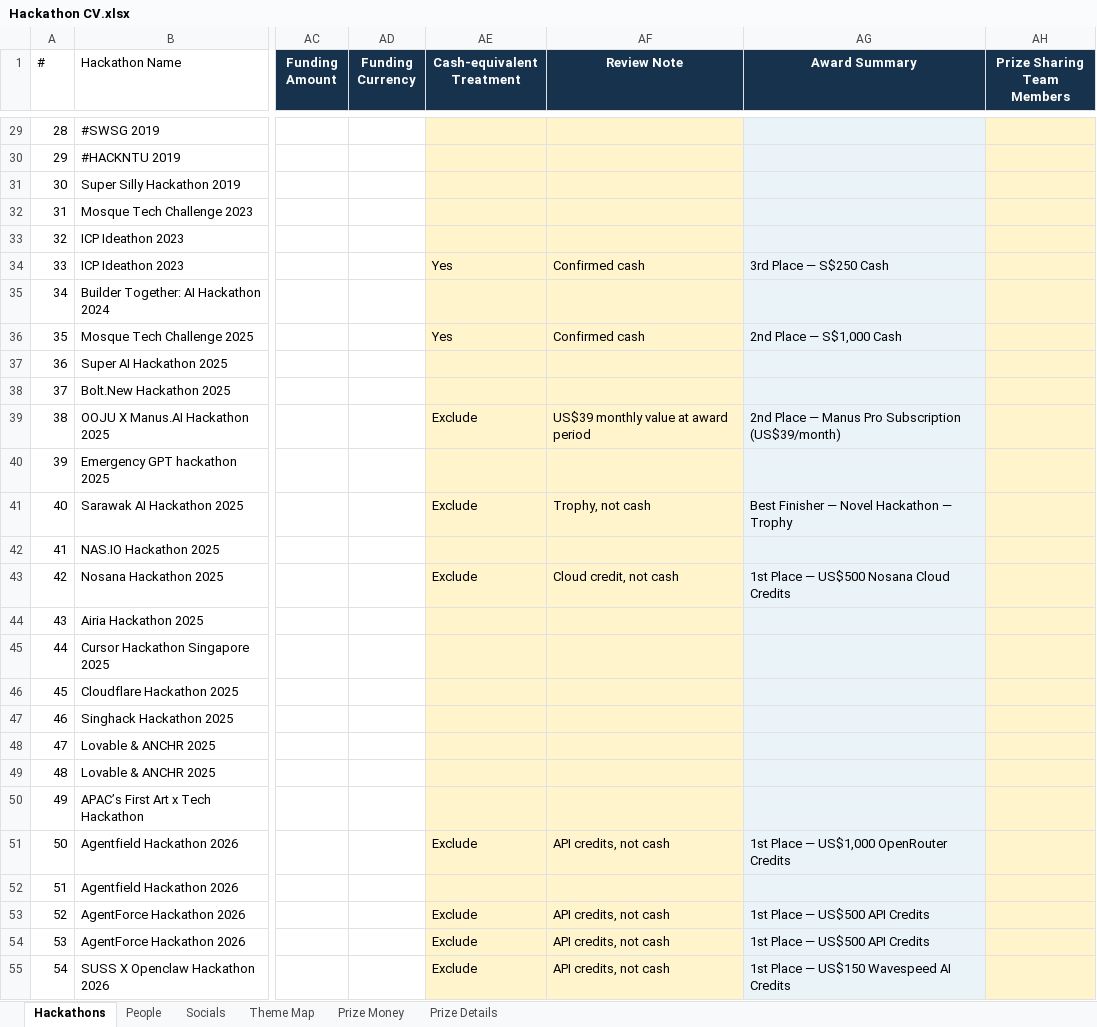
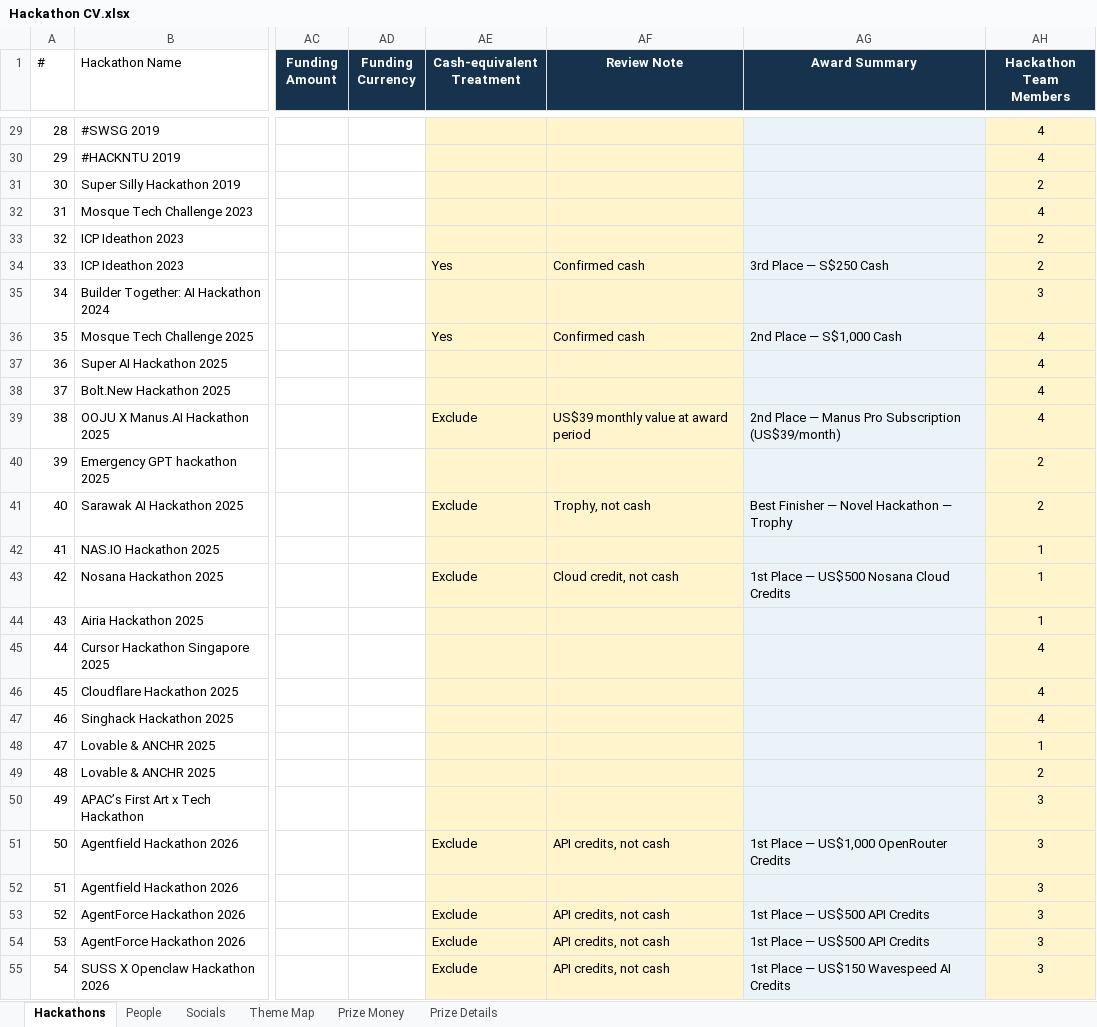
Before and after one commit to sayyidkhan/the100hackathoner, an Excel workbook: data/Hackathon CV.xlsx, sheet Hackathons, drawn as a sheet; only a part is shown, gaps mark what is left out; values as stored, in another font and other column widths than the file's, no borders; the diff covers the shown part only; the diff names each change by its address in the sheet, - before the commit and + after, or states it on an @@ line.

Commit message:
Derive prize team counts from hackathon rosters

```diff
--- a/data/Hackathon CV.xlsx (sheet Hackathons)
+++ b/data/Hackathon CV.xlsx (sheet Hackathons)
-AH1: Prize Sharing Team Members
+AH1: Hackathon Team Members
-AH29:AH30 (Hackathon Team Members): (empty)
+AH29:AH30 (Hackathon Team Members): 4
-AH31 (Hackathon Team Members): (empty)
+AH31 (Hackathon Team Members): 2
-AH32 (Hackathon Team Members): (empty)
+AH32 (Hackathon Team Members): 4
-AH33:AH34 (Hackathon Team Members): (empty)
+AH33:AH34 (Hackathon Team Members): 2
-AH35 (Hackathon Team Members): (empty)
+AH35 (Hackathon Team Members): 3
-AH36:AH39 (Hackathon Team Members): (empty)
+AH36:AH39 (Hackathon Team Members): 4
-AH40:AH41 (Hackathon Team Members): (empty)
+AH40:AH41 (Hackathon Team Members): 2
-AH42:AH44 (Hackathon Team Members): (empty)
+AH42:AH44 (Hackathon Team Members): 1
-AH45:AH47 (Hackathon Team Members): (empty)
+AH45:AH47 (Hackathon Team Members): 4
-AH48 (Hackathon Team Members): (empty)
+AH48 (Hackathon Team Members): 1
-AH49 (Hackathon Team Members): (empty)
+AH49 (Hackathon Team Members): 2
-AH50:AH55 (Hackathon Team Members): (empty)
+AH50:AH55 (Hackathon Team Members): 3
```
Also changed, not shown: 54 edited cells elsewhere in this sheet, sheet Prize Details.
